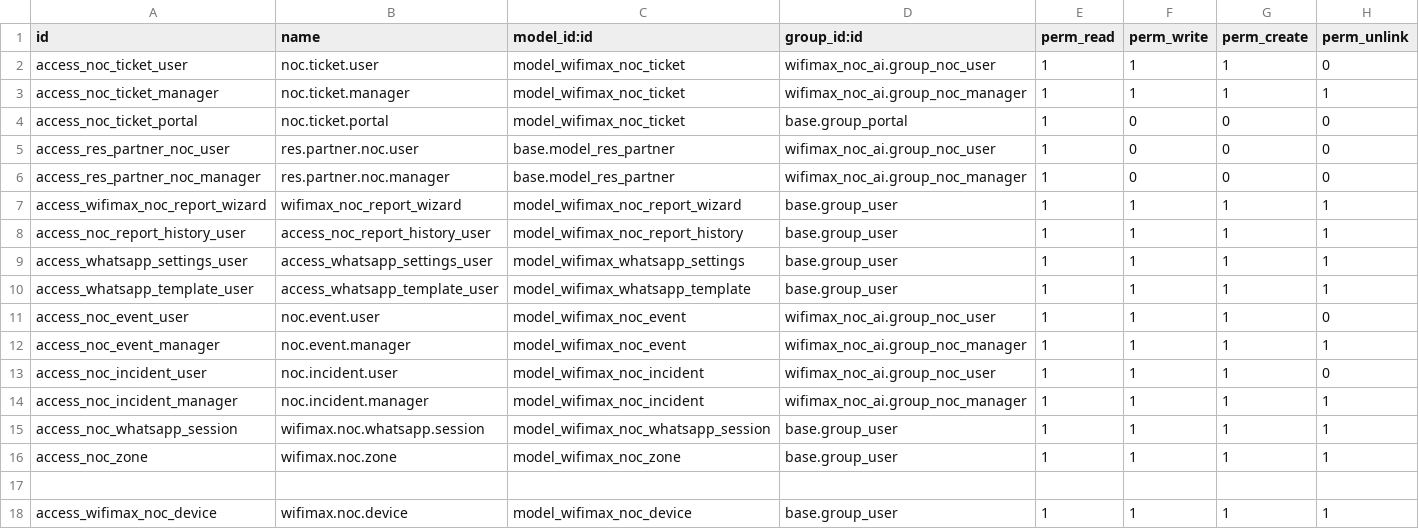
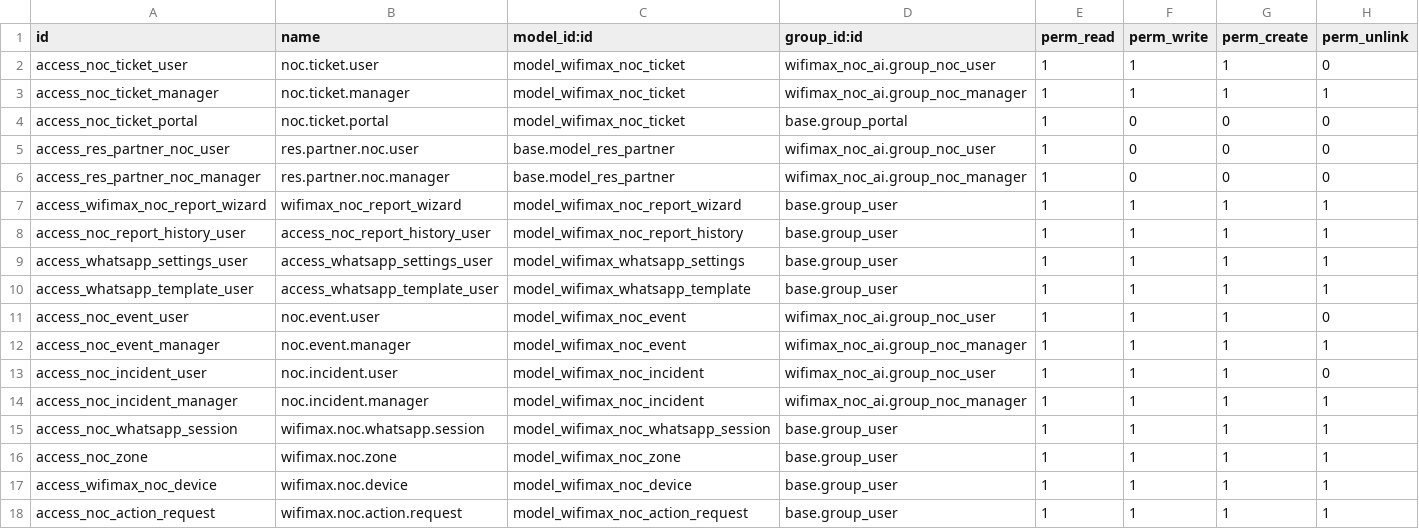
Before and after one commit to MrSilence0/WIFIMAX-NOC-AI-ODOO19, a CSV file: security/ir.model.access.csv, drawn as a sheet; removed rows and columns are numbered as before the commit, all else as after; the diff names each change by its address in the sheet, - before the commit and + after, or states it on an @@ line.

Commit message:
fix: compatibilidad con Odoo 19 - controllers, views, security, models

```diff
--- a/security/ir.model.access.csv
+++ b/security/ir.model.access.csv
-row 17: (empty)
+row 18: access_noc_action_request | wifimax.noc.action.request | model_wifimax_noc_action_request | base.group_user | 1 | 1 | 1 | 1
```
